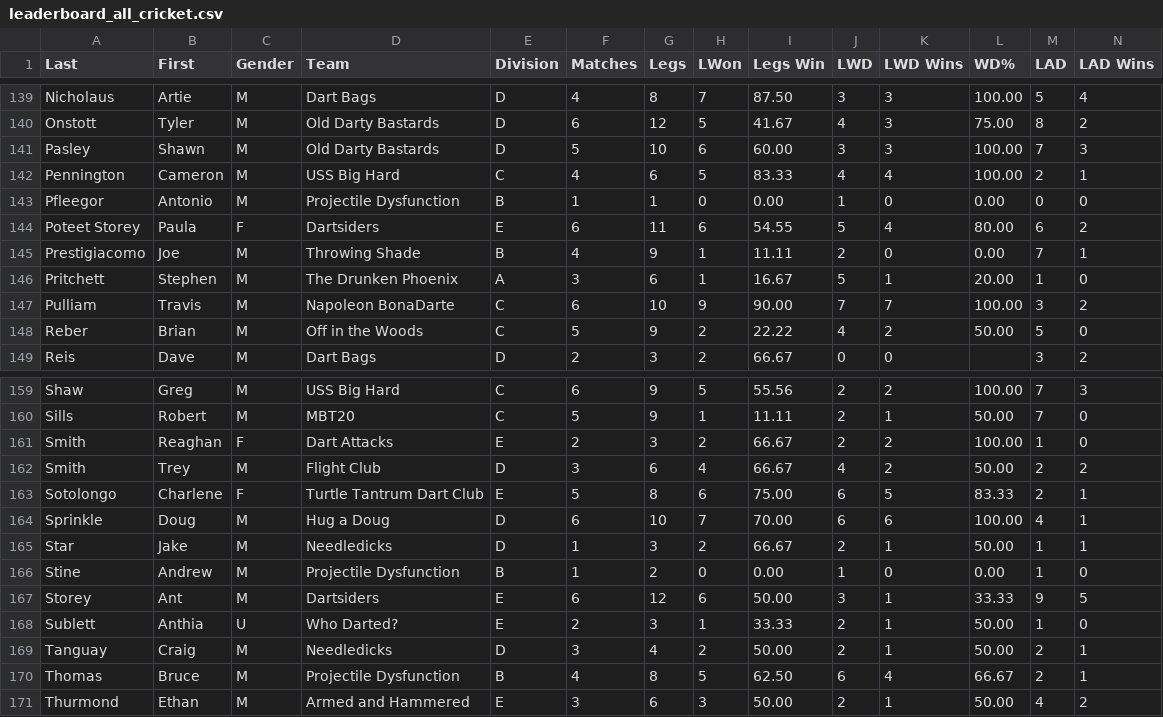
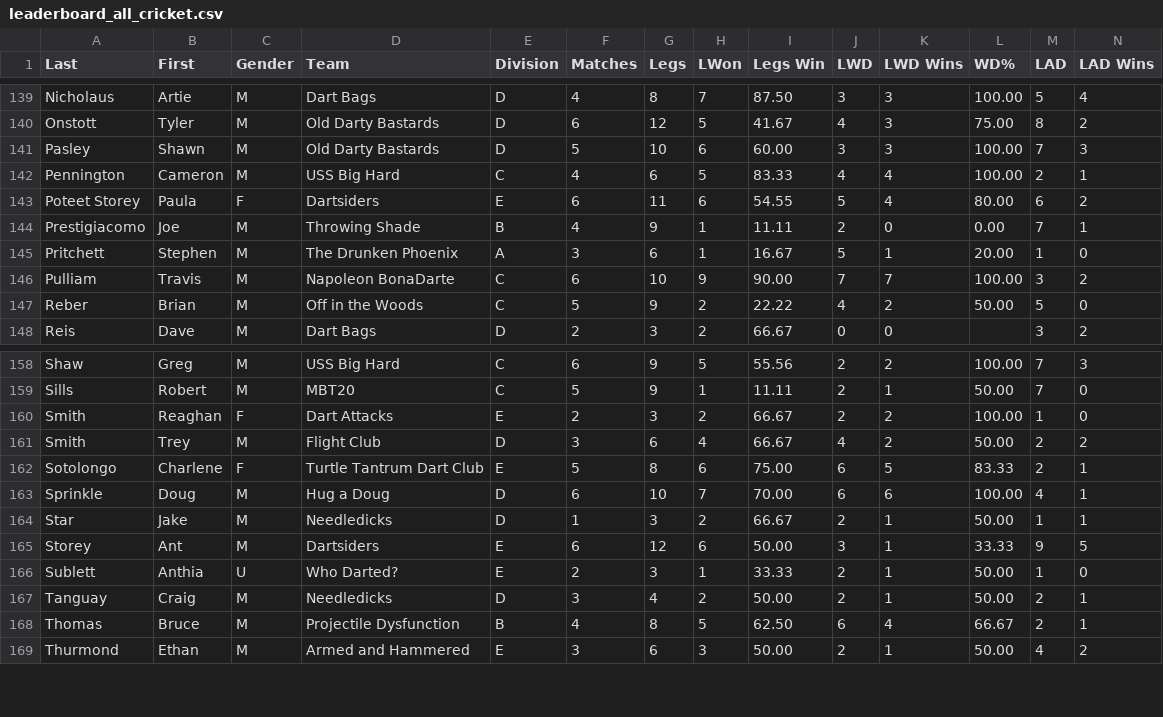
Before and after one commit to addadarts/league-data, a CSV file: dartconnect/adda/64/leaderboard_all_cricket.csv, drawn as a sheet; only a part is shown, gaps mark what is left out; rows hold the shown columns only; the diff names each change by its address in the sheet, - before the commit and + after, or states it on an @@ line.

```diff
--- a/dartconnect/adda/64/leaderboard_all_cricket.csv
+++ b/dartconnect/adda/64/leaderboard_all_cricket.csv
-row 143: Pfleegor | Antonio | M | Projectile Dysfunction | B | 1 | 1 | 0 | 0.00 | 1 | 0 | 0.00 | 0 | 0
-row 166: Stine | Andrew | M | Projectile Dysfunction | B | 1 | 2 | 0 | 0.00 | 1 | 0 | 0.00 | 1 | 0
```
Also changed, not shown: dartconnect/adda/64/leaderboard_all_01.csv, dartconnect/adda/64/leaderboard_singles_501.csv, 12 other files.
